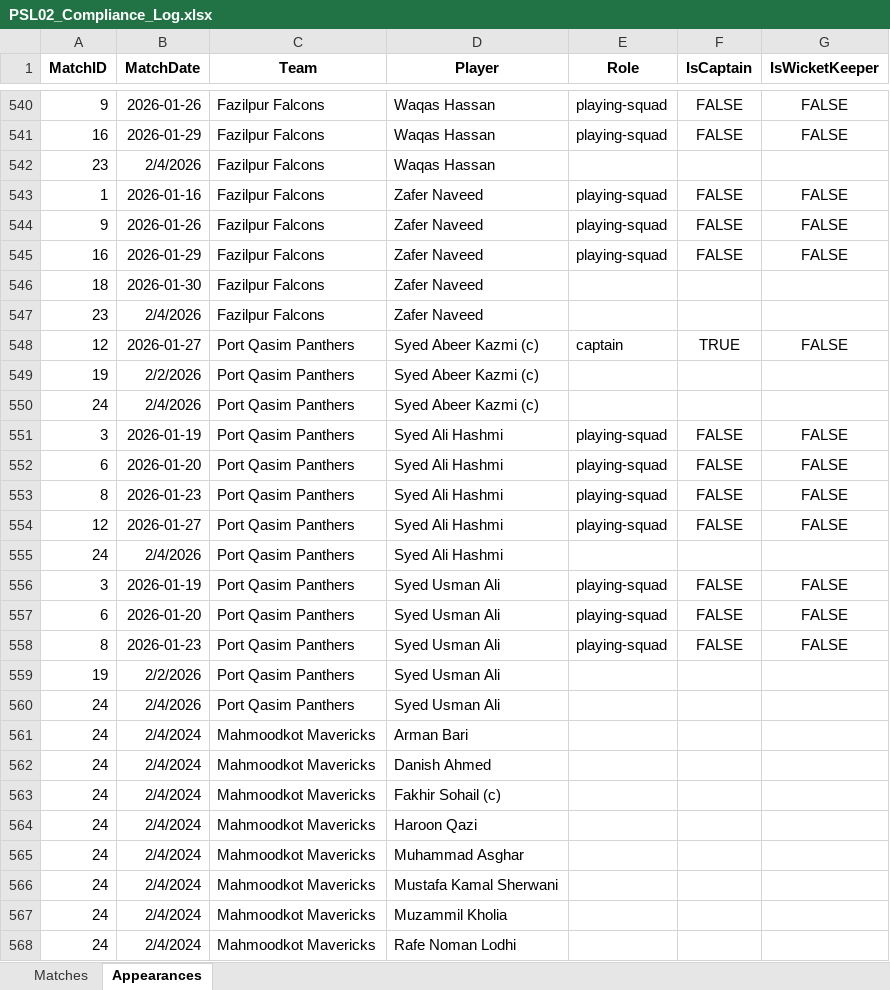
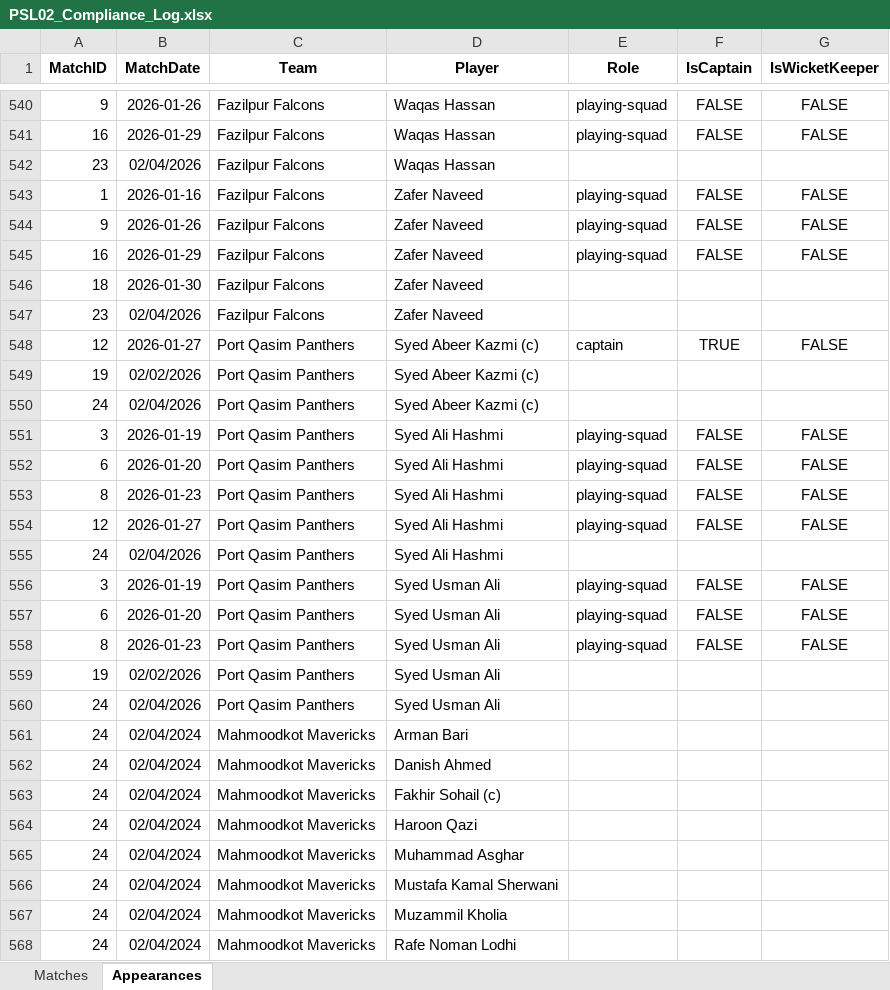
Before and after one commit to mzh1994/PSL-2.0, an Excel workbook: PSL02_Compliance_Log.xlsx, sheet Appearances, drawn as a sheet; only a part is shown, gaps mark what is left out; values as stored, in another font and other column widths than the file's, no borders; the diff covers the shown part only; the diff names each change by its address in the sheet, - before the commit and + after, or states it on an @@ line.

Commit message:
updated

```diff
--- a/PSL02_Compliance_Log.xlsx (sheet Appearances)
+++ b/PSL02_Compliance_Log.xlsx (sheet Appearances)
-B542 (MatchDate): 2/4/2026
+B542 (MatchDate): 02/04/2026
-B547 (MatchDate): 2/4/2026
+B547 (MatchDate): 02/04/2026
-B549 (MatchDate): 2/2/2026
+B549 (MatchDate): 02/02/2026
-B550 (MatchDate): 2/4/2026
+B550 (MatchDate): 02/04/2026
-B555 (MatchDate): 2/4/2026
+B555 (MatchDate): 02/04/2026
-B559 (MatchDate): 2/2/2026
+B559 (MatchDate): 02/02/2026
-B560 (MatchDate): 2/4/2026
+B560 (MatchDate): 02/04/2026
-B561:B568 (MatchDate): 2/4/2024
+B561:B568 (MatchDate): 02/04/2024
```
Also changed, not shown: 1 added row and 181 edited cells elsewhere in this sheet, sheet Matches.
